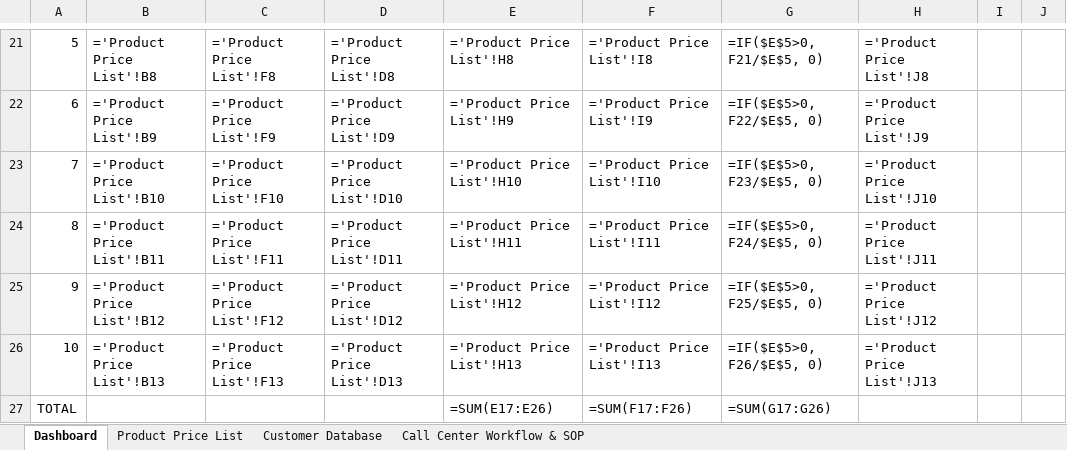
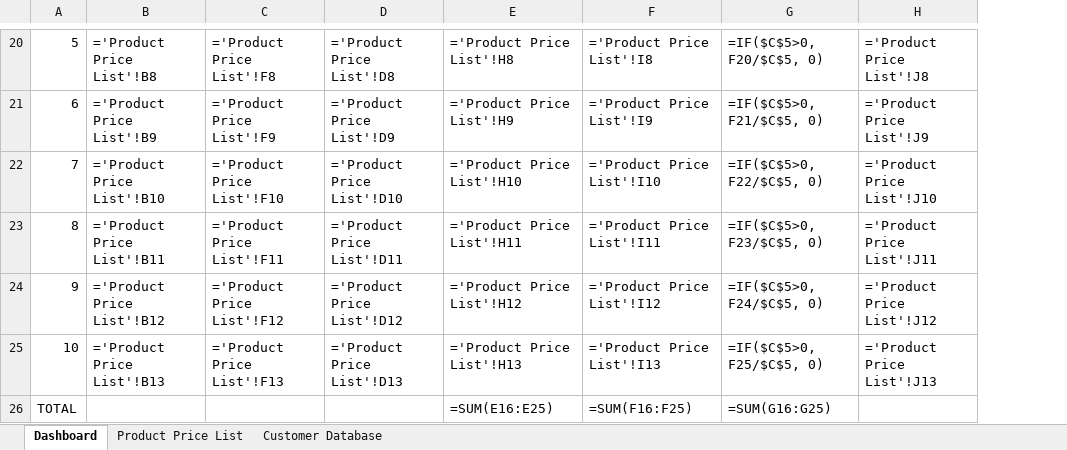
Before and after one commit to royaalmia/premefarm-demo, an Excel workbook: data/Preme_Farm_Operations_Manager.xlsx, sheet Dashboard, drawn as a sheet; only a part is shown, gaps mark what is left out; values as stored, in another font and other column widths than the file's, no cell formats; formulas without a stored value are shown as written; removed rows and columns are numbered as before the commit, all else as after; the diff covers the shown part only; the diff names each change by its address in the sheet, - before the commit and + after, or states it on an @@ line.

Commit message:
chore: streamline and clean dashboard and table headings in operations workbook

```diff
--- a/data/Preme_Farm_Operations_Manager.xlsx (sheet Dashboard)
+++ b/data/Preme_Farm_Operations_Manager.xlsx (sheet Dashboard)
-sheet tab: Call Center Workflow & SOP
-column G, rows 21-27: =IF($E$5>0, F21/$E$5, 0) | =IF($E$5>0, F22/$E$5, 0) | =IF($E$5>0, F23/$E$5, 0) | =IF($E$5>0, F24/$E$5, 0) | =IF($E$5>0, F25/$E$5, 0) | =IF($E$5>0, F26/$E$5, 0) | =SUM(G17:G26)
+column G, rows 20-26: =IF($C$5>0, F20/$C$5, 0) | =IF($C$5>0, F21/$C$5, 0) | =IF($C$5>0, F22/$C$5, 0) | =IF($C$5>0, F23/$C$5, 0) | =IF($C$5>0, F24/$C$5, 0) | =IF($C$5>0, F25/$C$5, 0) | =SUM(G16:G25)
-column I, empty
-column J, empty
-E26: =SUM(E17:E26)
+E26: =SUM(E16:E25)
-F26: =SUM(F17:F26)
+F26: =SUM(F16:F25)
```
Also changed, not shown: 5 added rows, 6 removed rows, 14 edited cells, merged cells and row numbers in column A elsewhere in this sheet, sheet Customer Database, sheet Product Price List, cell formats.
